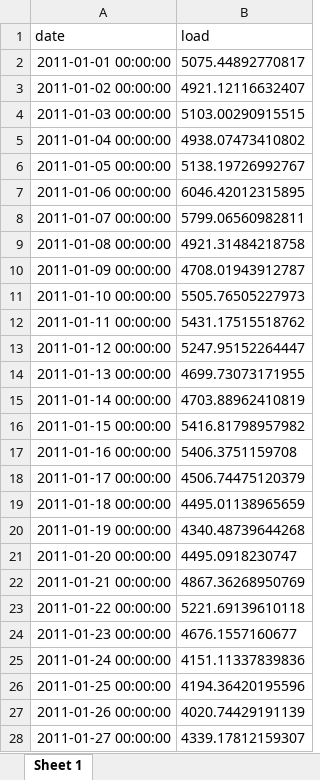
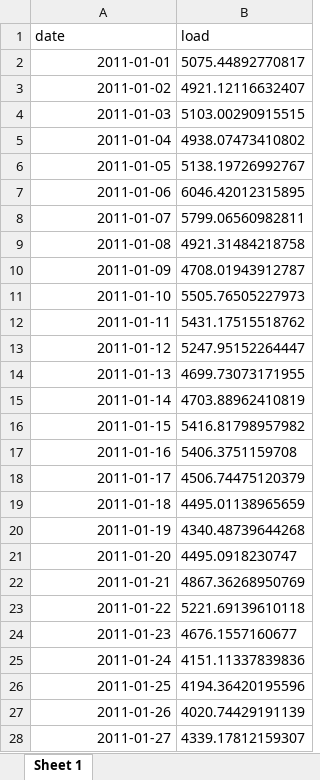
Before and after one commit to nannaphatsirison/-Sirison-Wu_ENV790_TSA_Competition_S2023, an Excel workbook: Sirison_Wu_1.xlsx, sheet Sheet 1, drawn as a sheet; only a part is shown; values as stored, in another font and other column widths than the file's, no borders; the diff covers the shown part only; the diff names each change by its address in the sheet, - before the commit and + after, or states it on an @@ line.

```diff
--- a/Sirison_Wu_1.xlsx (sheet Sheet 1)
+++ b/Sirison_Wu_1.xlsx (sheet Sheet 1)
-A2 (date): 2011-01-01 00:00:00
+A2 (date): 2011-01-01
-A3 (date): 2011-01-02 00:00:00
+A3 (date): 2011-01-02
-A4 (date): 2011-01-03 00:00:00
+A4 (date): 2011-01-03
-A5 (date): 2011-01-04 00:00:00
+A5 (date): 2011-01-04
-A6 (date): 2011-01-05 00:00:00
+A6 (date): 2011-01-05
-A7 (date): 2011-01-06 00:00:00
+A7 (date): 2011-01-06
-A8 (date): 2011-01-07 00:00:00
+A8 (date): 2011-01-07
-A9 (date): 2011-01-08 00:00:00
+A9 (date): 2011-01-08
-A10 (date): 2011-01-09 00:00:00
+A10 (date): 2011-01-09
-A11 (date): 2011-01-10 00:00:00
+A11 (date): 2011-01-10
-A12 (date): 2011-01-11 00:00:00
+A12 (date): 2011-01-11
-A13 (date): 2011-01-12 00:00:00
+A13 (date): 2011-01-12
-A14 (date): 2011-01-13 00:00:00
+A14 (date): 2011-01-13
-A15 (date): 2011-01-14 00:00:00
+A15 (date): 2011-01-14
-A16 (date): 2011-01-15 00:00:00
+A16 (date): 2011-01-15
-A17 (date): 2011-01-16 00:00:00
+A17 (date): 2011-01-16
-A18 (date): 2011-01-17 00:00:00
+A18 (date): 2011-01-17
-A19 (date): 2011-01-18 00:00:00
+A19 (date): 2011-01-18
-A20 (date): 2011-01-19 00:00:00
+A20 (date): 2011-01-19
-A21 (date): 2011-01-20 00:00:00
+A21 (date): 2011-01-20
-A22 (date): 2011-01-21 00:00:00
+A22 (date): 2011-01-21
-A23 (date): 2011-01-22 00:00:00
+A23 (date): 2011-01-22
-A24 (date): 2011-01-23 00:00:00
+A24 (date): 2011-01-23
-A25 (date): 2011-01-24 00:00:00
+A25 (date): 2011-01-24
-A26 (date): 2011-01-25 00:00:00
+A26 (date): 2011-01-25
-A27 (date): 2011-01-26 00:00:00
+A27 (date): 2011-01-26
-A28 (date): 2011-01-27 00:00:00
+A28 (date): 2011-01-27
```
Also changed, not shown: 32 edited cells elsewhere in this sheet, 2 other files.
